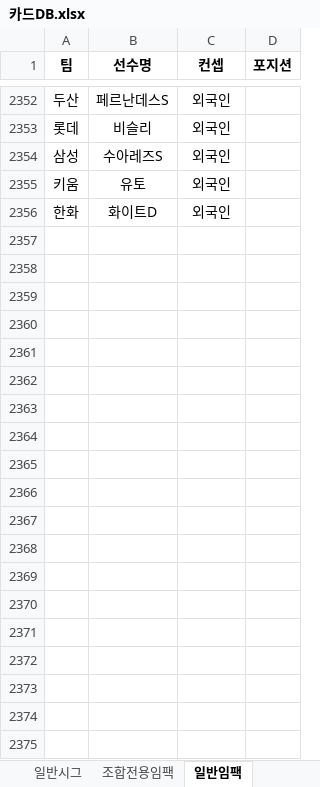
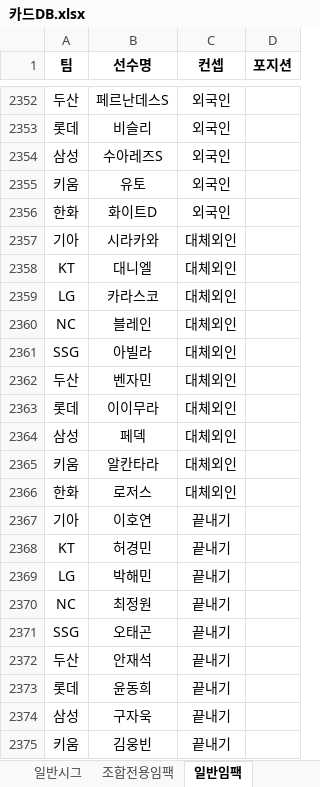
Before and after one commit to zappa961213-bit/com2us-v26-combo-simulator, an Excel workbook: public/카드DB.xlsx, sheet 일반임팩, drawn as a sheet; only a part is shown, gaps mark what is left out; values as stored, in another font and other column widths than the file's, no borders; table styles not drawn; the diff covers the shown part only; the diff names each change by its address in the sheet, - before the commit and + after, or states it on an @@ line.

Commit message:
update

```diff
--- a/public/카드DB.xlsx (sheet 일반임팩)
+++ b/public/카드DB.xlsx (sheet 일반임팩)
+row 2357: 기아 | 시라카와 | 대체외인
+row 2358: KT | 대니엘 | 대체외인
+row 2359: LG | 카라스코 | 대체외인
+row 2360: NC | 블레인 | 대체외인
+row 2361: SSG | 아빌라 | 대체외인
+row 2362: 두산 | 벤자민 | 대체외인
+row 2363: 롯데 | 이이무라 | 대체외인
+row 2364: 삼성 | 페덱 | 대체외인
+row 2365: 키움 | 알칸타라 | 대체외인
+row 2366: 한화 | 로저스 | 대체외인
+row 2367: 기아 | 이호연 | 끝내기
+row 2368: KT | 허경민 | 끝내기
+row 2369: LG | 박해민 | 끝내기
+row 2370: NC | 최정원 | 끝내기
+row 2371: SSG | 오태곤 | 끝내기
+row 2372: 두산 | 안재석 | 끝내기
+row 2373: 롯데 | 윤동희 | 끝내기
+row 2374: 삼성 | 구자욱 | 끝내기
+row 2375: 키움 | 김웅빈 | 끝내기
```
Also changed, not shown: 11 added rows elsewhere in this sheet.
